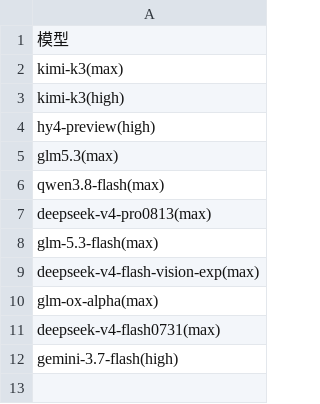
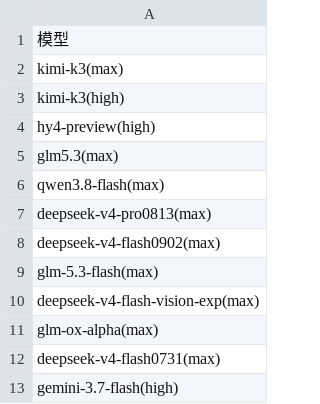
Before and after one commit to snnh/code_bench, a CSV file: docs/data/code_bench/v1.3-rank.csv, drawn as a sheet.

```diff
--- a/docs/data/code_bench/v1.3-rank.csv
+++ b/docs/data/code_bench/v1.3-rank.csv
@@ -7,2 +7,3 @@
 "deepseek-v4-pro0813(max)"
+"deepseek-v4-flash0902(max)"
 "glm-5.3-flash(max)"
```
Also changed, not shown: docs/data/code_bench/v1.3-core.csv, docs/data/code_bench/v1.3-rust.csv, 2 other files.
